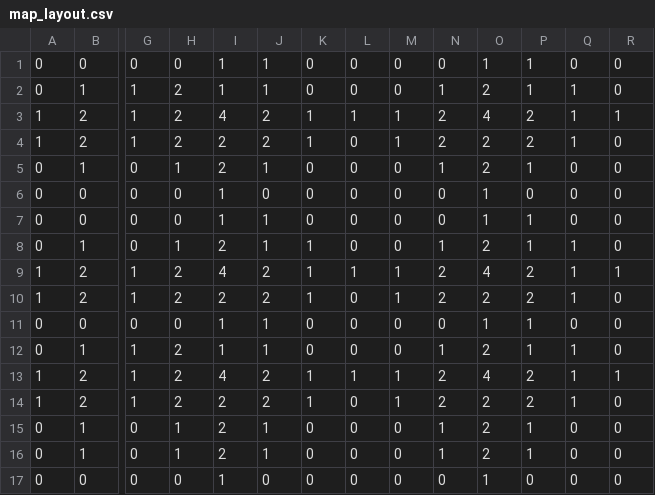
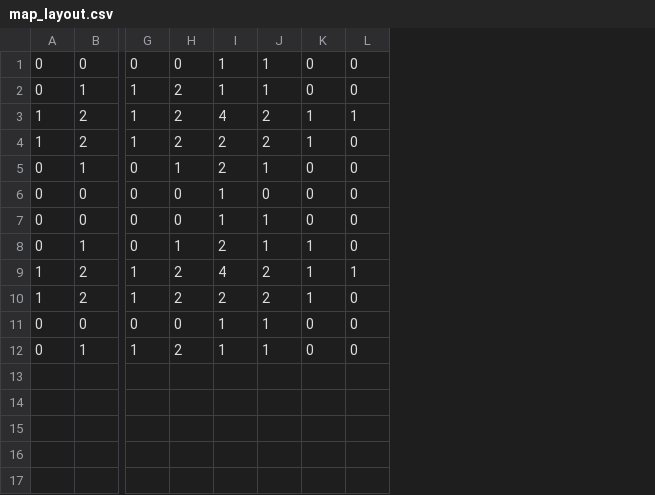
Before and after one commit to ZhienWang/Tactics-Slop, a CSV file: data/map_layout.csv, drawn as a sheet; only a part is shown, gaps mark what is left out; rows hold the shown columns only; the diff names each change by its address in the sheet, - before the commit and + after, or states it on an @@ line.

```diff
--- a/data/map_layout.csv
+++ b/data/map_layout.csv
-column M, rows 1-12: 0 | 0 | 1 | 1 | 0 | 0 | 0 | 0 | 1 | 1 | 0 | 0
-column N, rows 1-12: 0 | 1 | 2 | 2 | 1 | 0 | 0 | 1 | 2 | 2 | 0 | 1
-column O, rows 1-12: 1 | 2 | 4 | 2 | 2 | 1 | 1 | 2 | 4 | 2 | 1 | 2
-column P, rows 1-12: 1 | 1 | 2 | 2 | 1 | 0 | 1 | 1 | 2 | 2 | 1 | 1
-column Q, rows 1-12: 0 | 1 | 1 | 1 | 0 | 0 | 0 | 1 | 1 | 1 | 0 | 1
-column R, rows 1-12: 0 | 0 | 1 | 0 | 0 | 0 | 0 | 0 | 1 | 0 | 0 | 0
-row 13: 1 | 2 | 1 | 2 | 4 | 2 | 1 | 1 | 1 | 2 | 4 | 2 | 1 | 1
-row 14: 1 | 2 | 1 | 2 | 2 | 2 | 1 | 0 | 1 | 2 | 2 | 2 | 1 | 0
-row 15: 0 | 1 | 0 | 1 | 2 | 1 | 0 | 0 | 0 | 1 | 2 | 1 | 0 | 0
-row 16: 0 | 1 | 0 | 1 | 2 | 1 | 0 | 0 | 0 | 1 | 2 | 1 | 0 | 0
-row 17: 0 | 0 | 0 | 0 | 1 | 0 | 0 | 0 | 0 | 0 | 1 | 0 | 0 | 0
```
Also changed, not shown: data/characters.csv.
